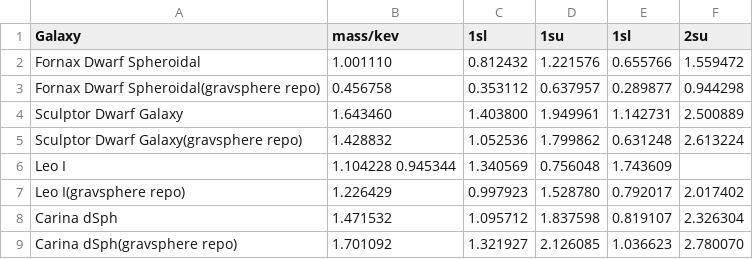
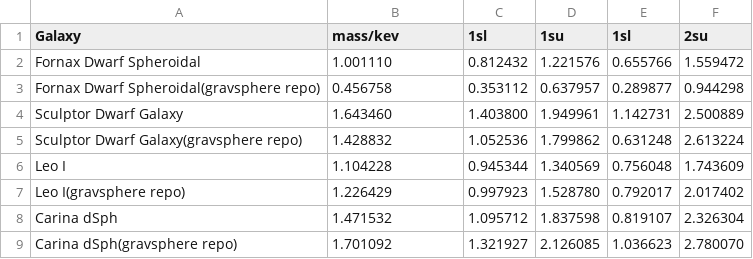
Before and after one commit to koreshk/Estimation-of-phase-space-density-in-dwarf-galaxies, a CSV file: Results/Masses_EMF.csv, drawn as a sheet.

Commit message:
Update Masses_EMF.csv

```diff
--- a/Results/Masses_EMF.csv
+++ b/Results/Masses_EMF.csv
@@ -5,3 +5,3 @@ Sculptor Dwarf Galaxy, 1.643460, 1.403800, 1.949961, 1.142731, 2.500889
 Sculptor Dwarf Galaxy(gravsphere repo), 1.428832, 1.052536, 1.799862, 0.631248, 2.613224
-Leo I, 1.104228 0.945344, 1.340569, 0.756048, 1.743609
+Leo I, 1.104228, 0.945344, 1.340569, 0.756048, 1.743609
 Leo I(gravsphere repo), 1.226429, 0.997923, 1.528780, 0.792017, 2.017402
```
